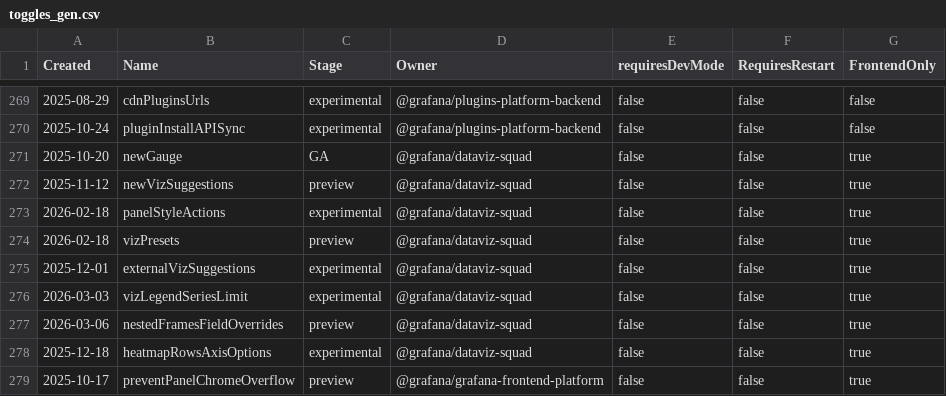
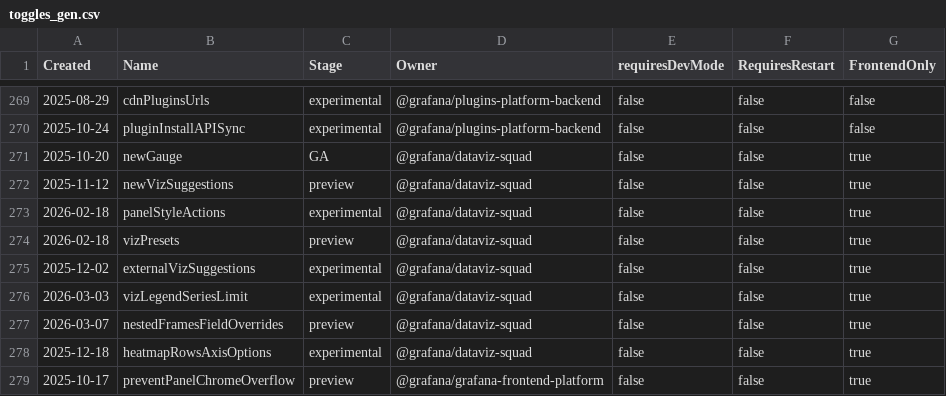
Before and after one commit to nobidev/grafana, a CSV file: pkg/services/featuremgmt/toggles_gen.csv, drawn as a sheet; only a part is shown, gaps mark what is left out.

```diff
--- a/pkg/services/featuremgmt/toggles_gen.csv
+++ b/pkg/services/featuremgmt/toggles_gen.csv
@@ -274,5 +274,5 @@ Created,Name,Stage,Owner,requiresDevMode,RequiresRestart,FrontendOnly
 2026-02-18,vizPresets,preview,@grafana/dataviz-squad,false,false,true
-2025-12-01,externalVizSuggestions,experimental,@grafana/dataviz-squad,false,false,true
+2025-12-02,externalVizSuggestions,experimental,@grafana/dataviz-squad,false,false,true
 2026-03-03,vizLegendSeriesLimit,experimental,@grafana/dataviz-squad,false,false,true
-2026-03-06,nestedFramesFieldOverrides,preview,@grafana/dataviz-squad,false,false,true
+2026-03-07,nestedFramesFieldOverrides,preview,@grafana/dataviz-squad,false,false,true
 2025-12-18,heatmapRowsAxisOptions,experimental,@grafana/dataviz-squad,false,false,true
```
